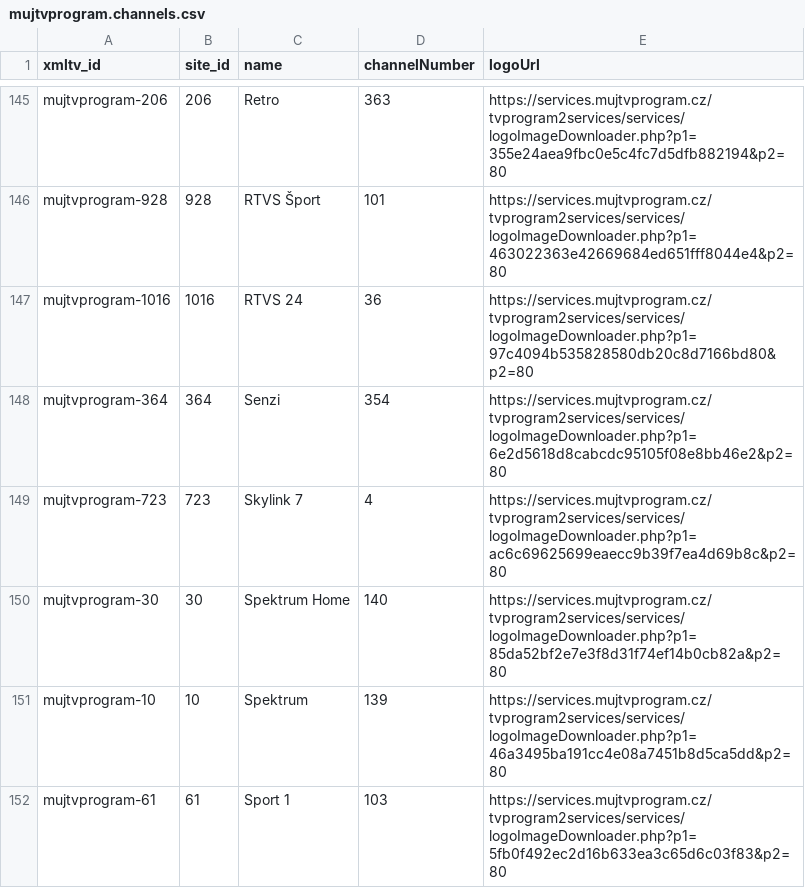
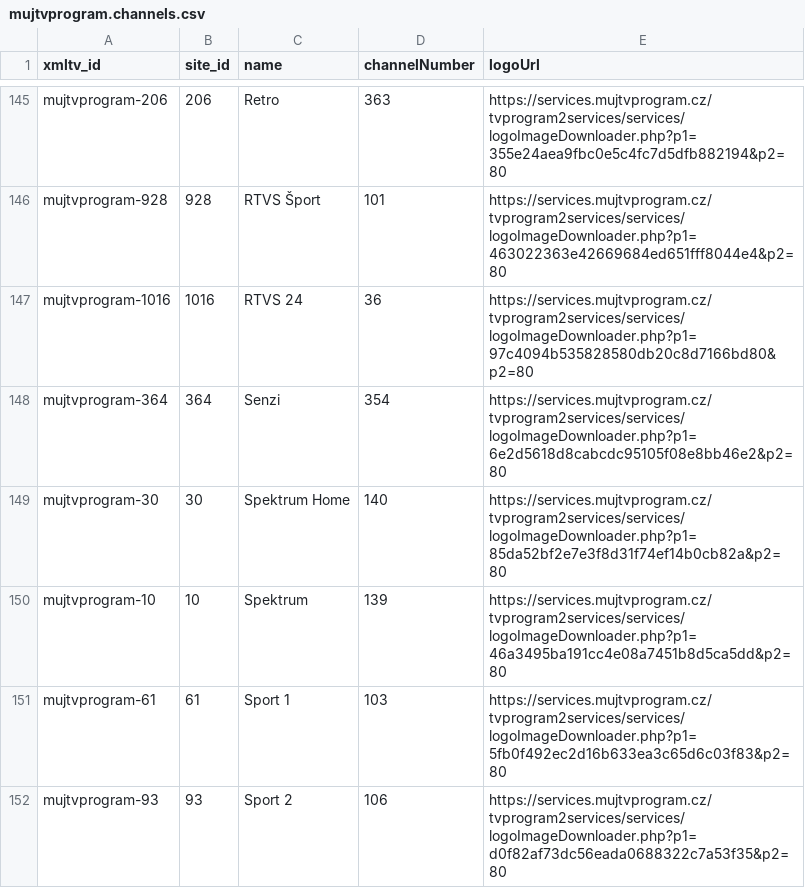
Before and after one commit to milankomaj/data, a CSV file: epg-grabber/csv/mujtvprogram.channels.csv, drawn as a sheet; only a part is shown, gaps mark what is left out; the shorter side is filled out with more unchanged rows; the diff names each change by its address in the sheet, - before the commit and + after, or states it on an @@ line.

```diff
--- a/epg-grabber/csv/mujtvprogram.channels.csv
+++ b/epg-grabber/csv/mujtvprogram.channels.csv
-row 149: mujtvprogram-723 | 723 | Skylink 7 | 4 | https://services.mujtvprogram.cz/tvprogram2services/services/logoImageDownloader.php?p1=ac6c69625699eaecc9b39f7ea4d69b8c&p2=80
```
Also changed, not shown: epg-grabber/csv/r-mujtvprogram.csv, 2 other files.
